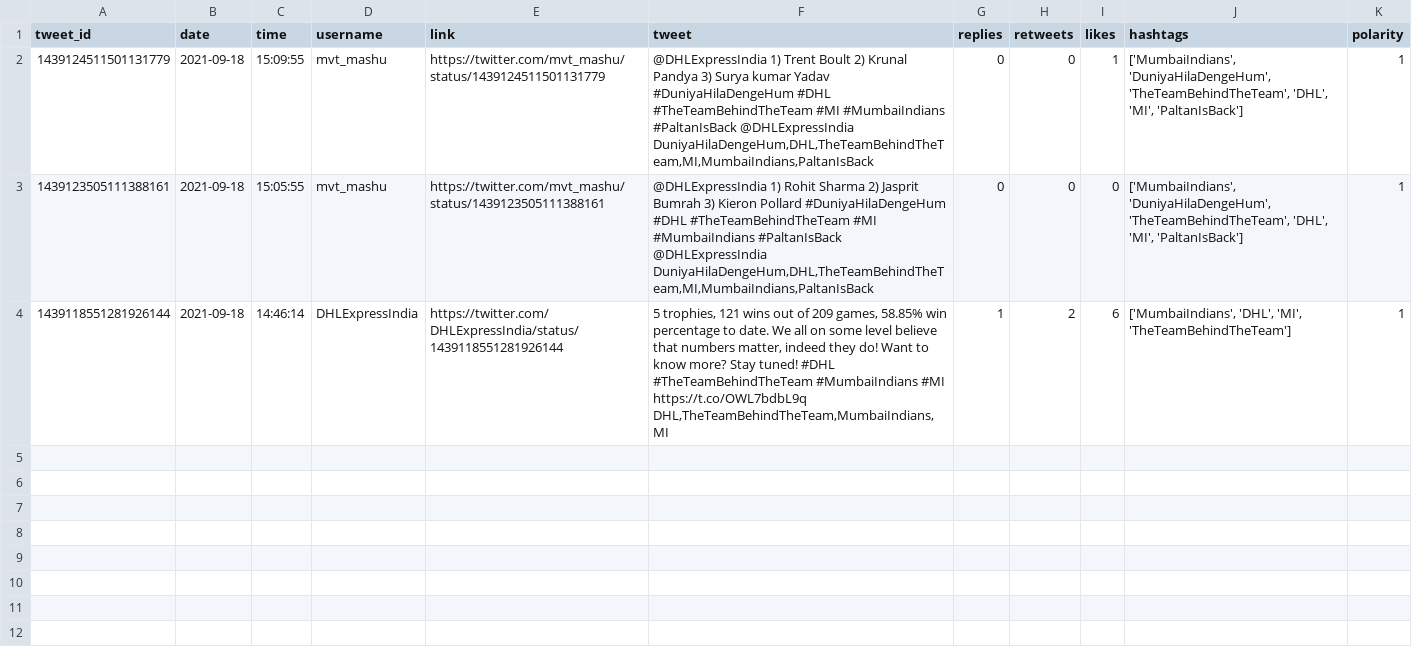
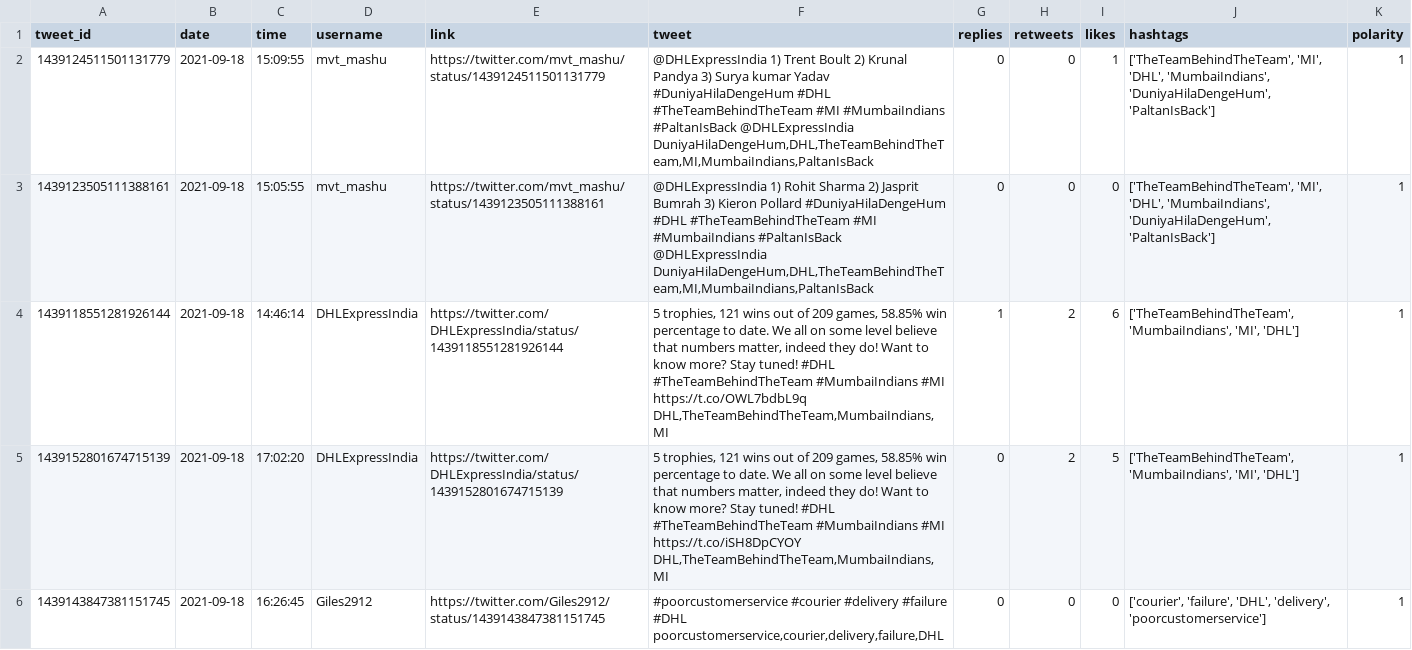
Before and after one commit to sarahhannes/tweet-sentiment, a CSV file: new_data_cleaned.csv, drawn as a sheet.

Commit message:
Clean scraped data using GH Action Sat Sep 18 17:19:14 MPST 2021

```diff
--- a/new_data_cleaned.csv
+++ b/new_data_cleaned.csv
@@ -1,4 +1,6 @@
 tweet_id,date,time,username,link,tweet,replies,retweets,likes,hashtags,polarity
-1439124511501131779,2021-09-18,15:09:55,mvt_mashu,https://twitter.com/mvt_mashu/status/1439124511501131779,"@DHLExpressIndia 1) Trent Boult 2) Krunal Pandya 3) Surya kumar Yadav  #DuniyaHilaDengeHum #DHL #TheTeamBehindTheTeam #MI #MumbaiIndians #PaltanIsBack  @DHLExpressIndia DuniyaHilaDengeHum,DHL,TheTeamBehindTheTeam,MI,MumbaiIndians,PaltanIsBack",0,0,1,"['MumbaiIndians', 'DuniyaHilaDengeHum', 'TheTeamBehindTheTeam', 'DHL', 'MI', 'PaltanIsBack']",1
-1439123505111388161,2021-09-18,15:05:55,mvt_mashu,https://twitter.com/mvt_mashu/status/1439123505111388161,"@DHLExpressIndia 1) Rohit Sharma  2) Jasprit Bumrah 3) Kieron Pollard  #DuniyaHilaDengeHum #DHL #TheTeamBehindTheTeam #MI #MumbaiIndians #PaltanIsBack  @DHLExpressIndia DuniyaHilaDengeHum,DHL,TheTeamBehindTheTeam,MI,MumbaiIndians,PaltanIsBack",0,0,0,"['MumbaiIndians', 'DuniyaHilaDengeHum', 'TheTeamBehindTheTeam', 'DHL', 'MI', 'PaltanIsBack']",1
-1439118551281926144,2021-09-18,14:46:14,DHLExpressIndia,https://twitter.com/DHLExpressIndia/status/1439118551281926144,"5 trophies,  121 wins out of 209 games,  58.85% win percentage to date.  We all on some level believe that numbers matter, indeed they do!  Want to know more?  Stay tuned! #DHL #TheTeamBehindTheTeam #MumbaiIndians #MI  https://t.co/OWL7bdbL9q DHL,TheTeamBehindTheTeam,MumbaiIndians,MI",1,2,6,"['MumbaiIndians', 'DHL', 'MI', 'TheTeamBehindTheTeam']",1
+1439124511501131779,2021-09-18,15:09:55,mvt_mashu,https://twitter.com/mvt_mashu/status/1439124511501131779,"@DHLExpressIndia 1) Trent Boult 2) Krunal Pandya 3) Surya kumar Yadav  #DuniyaHilaDengeHum #DHL #TheTeamBehindTheTeam #MI #MumbaiIndians #PaltanIsBack  @DHLExpressIndia DuniyaHilaDengeHum,DHL,TheTeamBehindTheTeam,MI,MumbaiIndians,PaltanIsBack",0,0,1,"['TheTeamBehindTheTeam', 'MI', 'DHL', 'MumbaiIndians', 'DuniyaHilaDengeHum', 'PaltanIsBack']",1
+1439123505111388161,2021-09-18,15:05:55,mvt_mashu,https://twitter.com/mvt_mashu/status/1439123505111388161,"@DHLExpressIndia 1) Rohit Sharma  2) Jasprit Bumrah 3) Kieron Pollard  #DuniyaHilaDengeHum #DHL #TheTeamBehindTheTeam #MI #MumbaiIndians #PaltanIsBack  @DHLExpressIndia DuniyaHilaDengeHum,DHL,TheTeamBehindTheTeam,MI,MumbaiIndians,PaltanIsBack",0,0,0,"['TheTeamBehindTheTeam', 'MI', 'DHL', 'MumbaiIndians', 'DuniyaHilaDengeHum', 'PaltanIsBack']",1
+1439118551281926144,2021-09-18,14:46:14,DHLExpressIndia,https://twitter.com/DHLExpressIndia/status/1439118551281926144,"5 trophies,  121 wins out of 209 games,  58.85% win percentage to date.  We all on some level believe that numbers matter, indeed they do!  Want to know more?  Stay tuned! #DHL #TheTeamBehindTheTeam #MumbaiIndians #MI  https://t.co/OWL7bdbL9q DHL,TheTeamBehindTheTeam,MumbaiIndians,MI",1,2,6,"['TheTeamBehindTheTeam', 'MumbaiIndians', 'MI', 'DHL']",1
+1439152801674715139,2021-09-18,17:02:20,DHLExpressIndia,https://twitter.com/DHLExpressIndia/status/1439152801674715139,"5 trophies, 121 wins out of 209 games, 58.85% win percentage to date. We all on some level believe that numbers matter, indeed they do! Want to know more? Stay tuned!  #DHL #TheTeamBehindTheTeam #MumbaiIndians #MI  https://t.co/iSH8DpCYOY DHL,TheTeamBehindTheTeam,MumbaiIndians,MI",0,2,5,"['TheTeamBehindTheTeam', 'MumbaiIndians', 'MI', 'DHL']",1
+1439143847381151745,2021-09-18,16:26:45,Giles2912,https://twitter.com/Giles2912/status/1439143847381151745,"#poorcustomerservice #courier #delivery #failure #DHL poorcustomerservice,courier,delivery,failure,DHL",0,0,0,"['courier', 'failure', 'DHL', 'delivery', 'poorcustomerservice']",1
```
